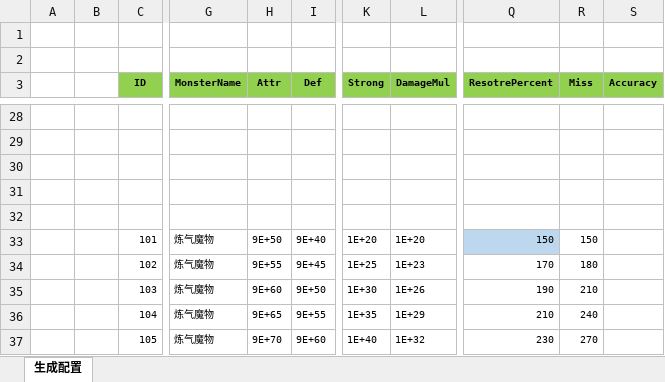
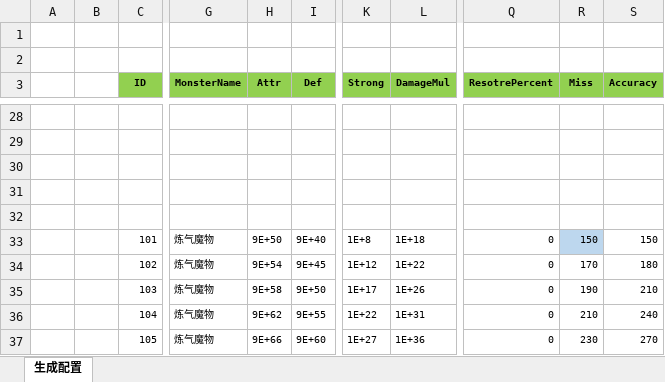
Before and after one commit to wokanjianyang/WrittenLegend, an Excel workbook: Excel/MonsterPillConfig.xlsx, sheet 生成配置, drawn as a sheet; only a part is shown, gaps mark what is left out; values as stored, in another font and other column widths than the file's, no borders; the diff covers the shown part only; the diff names each change by its address in the sheet, - before the commit and + after, or states it on an @@ line.

```diff
--- a/Excel/MonsterPillConfig.xlsx (sheet 生成配置)
+++ b/Excel/MonsterPillConfig.xlsx (sheet 生成配置)
-K33 (Strong): 1E+20
+K33 (Strong): 1E+8
-L33 (DamageMul): 1E+20
+L33 (DamageMul): 1E+18
-Q33 (ResotrePercent): 150
+Q33 (ResotrePercent): 0
-Q33 fill: #BDD7EE
+Q33 fill: none
-R33 fill: none
+R33 fill: #BDD7EE
-S33 (Accuracy): (empty)
+S33 (Accuracy): 150
-H34 (Attr): 9E+55
+H34 (Attr): 9E+54
-K34 (Strong): 1E+25
+K34 (Strong): 1E+12
-L34 (DamageMul): 1E+23
+L34 (DamageMul): 1E+22
-Q34 (ResotrePercent): 170
+Q34 (ResotrePercent): 0
-R34 (Miss): 180
+R34 (Miss): 170
-S34 (Accuracy): (empty)
+S34 (Accuracy): 180
-H35 (Attr): 9E+60
+H35 (Attr): 9E+58
-K35 (Strong): 1E+30
+K35 (Strong): 1E+17
-Q35 (ResotrePercent): 190
+Q35 (ResotrePercent): 0
-R35 (Miss): 210
+R35 (Miss): 190
-S35 (Accuracy): (empty)
+S35 (Accuracy): 210
-H36 (Attr): 9E+65
+H36 (Attr): 9E+62
-K36 (Strong): 1E+35
+K36 (Strong): 1E+22
-L36 (DamageMul): 1E+29
+L36 (DamageMul): 1E+31
-Q36 (ResotrePercent): 210
+Q36 (ResotrePercent): 0
-R36 (Miss): 240
+R36 (Miss): 210
-S36 (Accuracy): (empty)
+S36 (Accuracy): 240
-H37 (Attr): 9E+70
+H37 (Attr): 9E+66
-K37 (Strong): 1E+40
+K37 (Strong): 1E+27
-L37 (DamageMul): 1E+32
+L37 (DamageMul): 1E+36
-Q37 (ResotrePercent): 230
+Q37 (ResotrePercent): 0
-R37 (Miss): 270
+R37 (Miss): 230
-S37 (Accuracy): (empty)
+S37 (Accuracy): 270
```
Also changed, not shown: 30 edited cells and cell formats elsewhere in this sheet, 7 other files.
